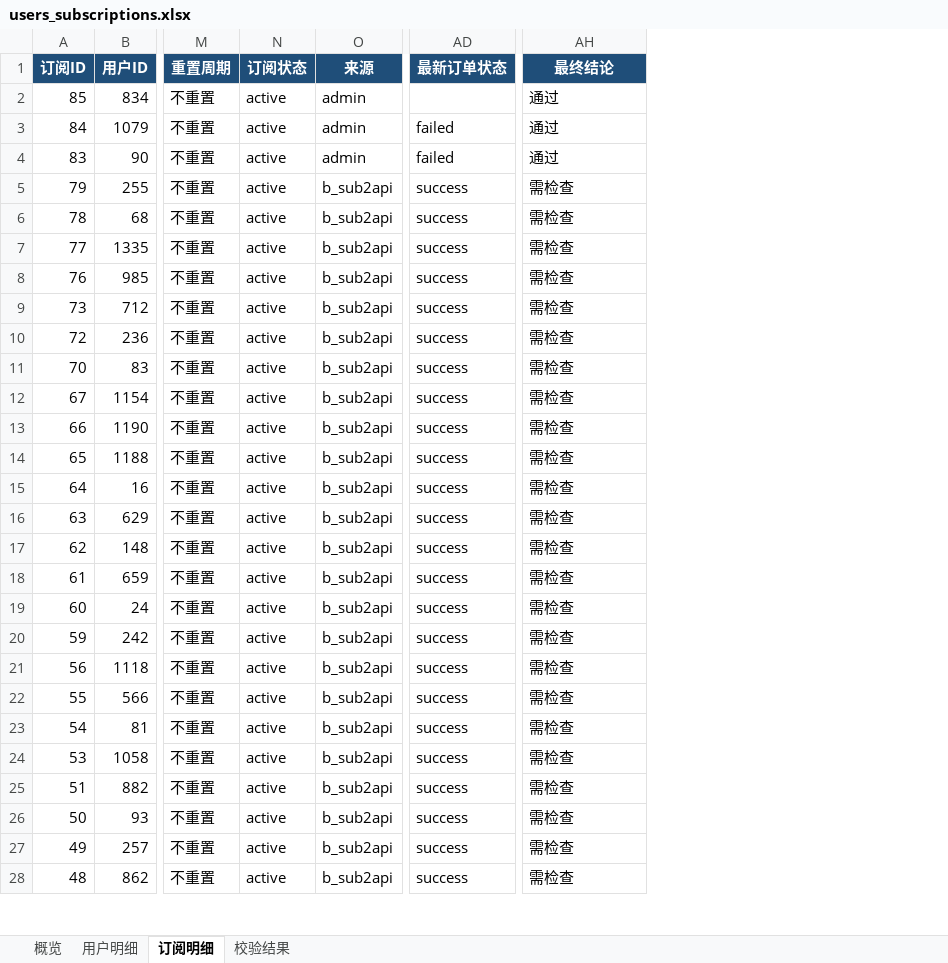
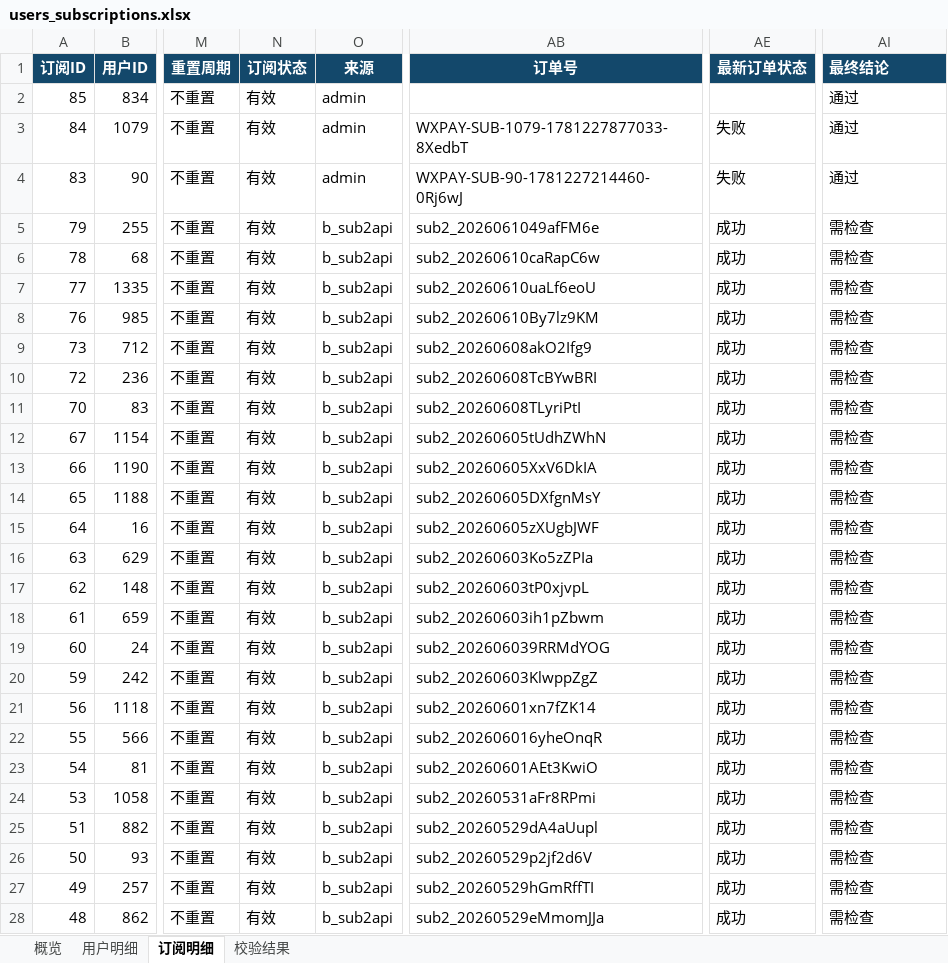
Before and after one commit to asd554702612/new-api, an Excel workbook: outputs/user_subscription_export/users_subscriptions.xlsx, sheet 订阅明细, drawn as a sheet; only a part is shown, gaps mark what is left out; values as stored, in another font and other column widths than the file's, no borders; table styles not drawn; addresses are those after the commit; the diff covers the shown part only; the diff names each change by its address in the sheet, - before the commit and + after, or states it on an @@ line.

```diff
--- a/outputs/user_subscription_export/users_subscriptions.xlsx (sheet 订阅明细)
+++ b/outputs/user_subscription_export/users_subscriptions.xlsx (sheet 订阅明细)
+column AB (订单号), rows 3-28: WXPAY-SUB-1079-1781227877033-8XedbT | WXPAY-SUB-90-1781227214460-0Rj6wJ | sub2_2026061049afFM6e | sub2_20260610caRapC6w | sub2_20260610uaLf6eoU | sub2_20260610By7lz9KM | sub2_20260608akO2Ifg9 | sub2_20260608TcBYwBRI | sub2_20260608TLyriPtI | sub2_20260605tUdhZWhN | sub2_20260605XxV6DkIA | sub2_20260605DXfgnMsY | sub2_20260605zXUgbJWF | sub2_20260603Ko5zZPIa | sub2_20260603tP0xjvpL | sub2_20260603ih1pZbwm | sub2_202606039RRMdYOG | sub2_20260603KlwppZgZ | sub2_20260601xn7fZK14 | sub2_202606016yheOnqR | sub2_20260601AEt3KwiO | sub2_20260531aFr8RPmi | sub2_20260529dA4aUupl | sub2_20260529p2jf2d6V | sub2_20260529hGmRffTI | sub2_20260529eMmomJJa
-AI1 alignment: center
+AI1 alignment: left
-N2:N28 (订阅状态): active
+N2:N28 (订阅状态): 有效
-AE3:AE4 (最新订单状态): failed
+AE3:AE4 (最新订单状态): 失败
-AE5:AE28 (最新订单状态): success
+AE5:AE28 (最新订单状态): 成功
```
Also changed, not shown: 105 edited cells elsewhere in this sheet, sheet 用户明细, sheet 校验结果, sheet 概览, formulas that keep their value, 17 other files.
